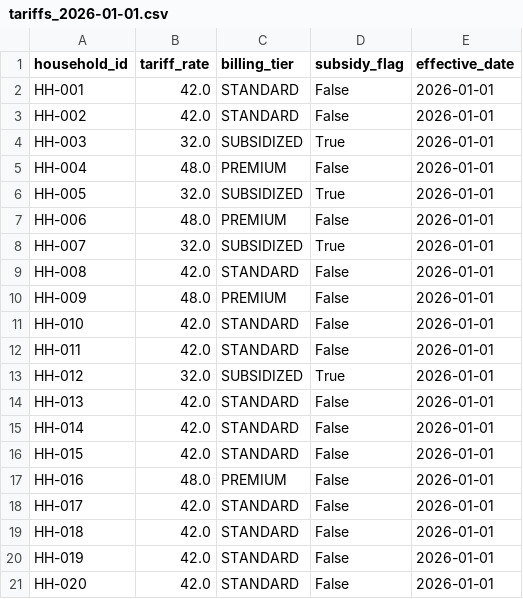
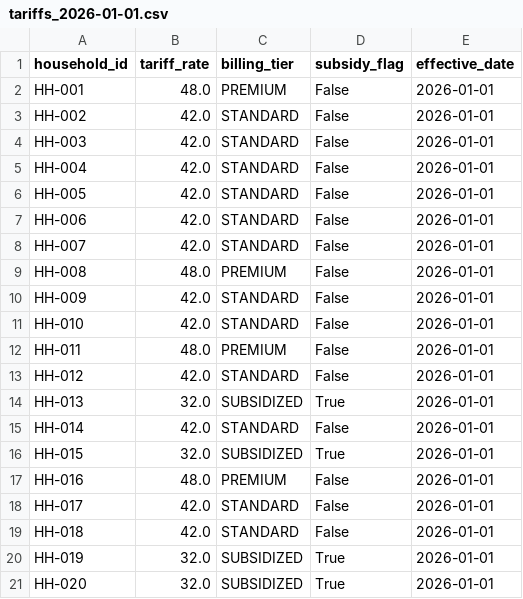
Before and after one commit to AmiruHoradagoda/smart-grid-data-platform, a CSV file: data/tariffs/tariffs_2026-01-01.csv, drawn as a sheet.

Commit message:
Update tariff data for 2026-01-01

```diff
--- a/data/tariffs/tariffs_2026-01-01.csv
+++ b/data/tariffs/tariffs_2026-01-01.csv
@@ -1,17 +1,17 @@
 household_id,tariff_rate,billing_tier,subsidy_flag,effective_date
-HH-001,42.0,STANDARD,False,2026-01-01
+HH-001,48.0,PREMIUM,False,2026-01-01
 HH-002,42.0,STANDARD,False,2026-01-01
-HH-003,32.0,SUBSIDIZED,True,2026-01-01
-HH-004,48.0,PREMIUM,False,2026-01-01
-HH-005,32.0,SUBSIDIZED,True,2026-01-01
-HH-006,48.0,PREMIUM,False,2026-01-01
-HH-007,32.0,SUBSIDIZED,True,2026-01-01
-HH-008,42.0,STANDARD,False,2026-01-01
-HH-009,48.0,PREMIUM,False,2026-01-01
+HH-003,42.0,STANDARD,False,2026-01-01
+HH-004,42.0,STANDARD,False,2026-01-01
+HH-005,42.0,STANDARD,False,2026-01-01
+HH-006,42.0,STANDARD,False,2026-01-01
+HH-007,42.0,STANDARD,False,2026-01-01
+HH-008,48.0,PREMIUM,False,2026-01-01
+HH-009,42.0,STANDARD,False,2026-01-01
 HH-010,42.0,STANDARD,False,2026-01-01
-HH-011,42.0,STANDARD,False,2026-01-01
-HH-012,32.0,SUBSIDIZED,True,2026-01-01
-HH-013,42.0,STANDARD,False,2026-01-01
+HH-011,48.0,PREMIUM,False,2026-01-01
+HH-012,42.0,STANDARD,False,2026-01-01
+HH-013,32.0,SUBSIDIZED,True,2026-01-01
 HH-014,42.0,STANDARD,False,2026-01-01
-HH-015,42.0,STANDARD,False,2026-01-01
+HH-015,32.0,SUBSIDIZED,True,2026-01-01
 HH-016,48.0,PREMIUM,False,2026-01-01
@@ -19,3 +19,3 @@ HH-017,42.0,STANDARD,False,2026-01-01
 HH-018,42.0,STANDARD,False,2026-01-01
-HH-019,42.0,STANDARD,False,2026-01-01
-HH-020,42.0,STANDARD,False,2026-01-01
+HH-019,32.0,SUBSIDIZED,True,2026-01-01
+HH-020,32.0,SUBSIDIZED,True,2026-01-01
```
